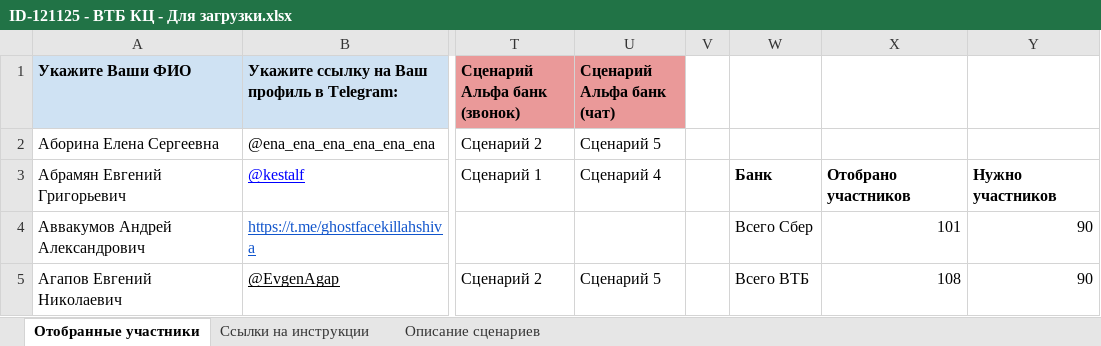
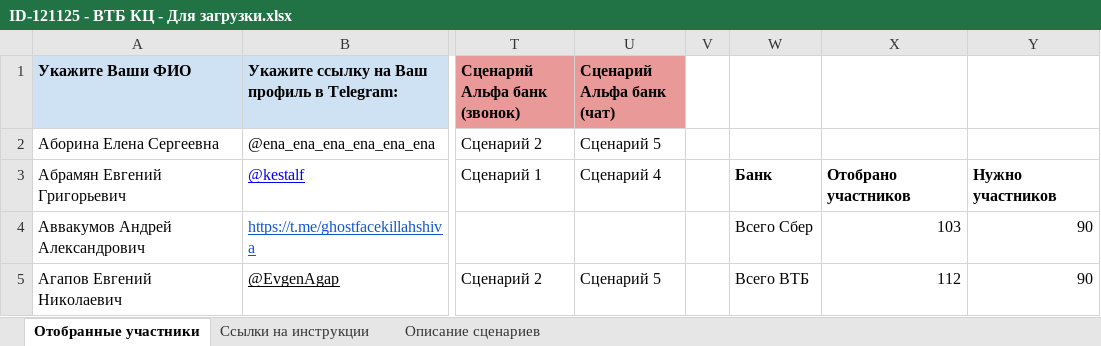
Before and after one commit to crowdtesting-ru/121125-, an Excel workbook: ID-121125 - ВТБ КЦ - Для загрузки.xlsx, sheet Отобранные участники, drawn as a sheet; only a part is shown, gaps mark what is left out; values as stored, in another font and other column widths than the file's, no borders; charts and pictures and conditional formats not drawn; the diff covers the shown part only; the diff names each change by its address in the sheet, - before the commit and + after, or states it on an @@ line.

Commit message:
Add files via upload

```diff
--- a/ID-121125 - ВТБ КЦ - Для загрузки.xlsx (sheet Отобранные участники)
+++ b/ID-121125 - ВТБ КЦ - Для загрузки.xlsx (sheet Отобранные участники)
-X4: 101
+X4: 103
-X5: 108
+X5: 112
```
Also changed, not shown: 2 added rows, 17 edited cells and cell formats elsewhere in this sheet, hidden cells.
